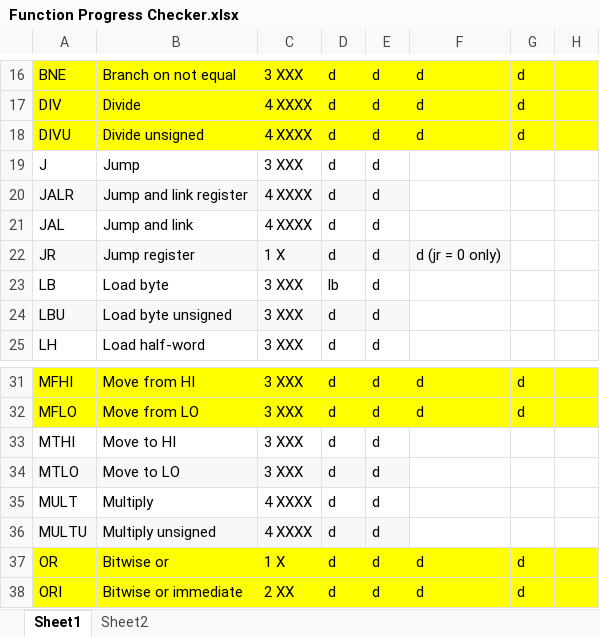
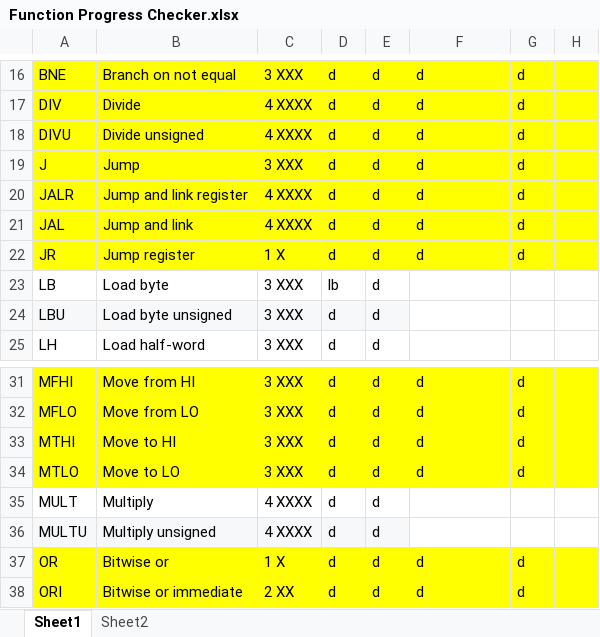
Before and after one commit to marcus-neo/mjnwlc, an Excel workbook: Function Progress Checker.xlsx, sheet Sheet1, drawn as a sheet; only a part is shown, gaps mark what is left out; values as stored, in another font and other column widths than the file's, no borders; the diff names each change by its address in the sheet, - before the commit and + after, or states it on an @@ line.

```diff
--- a/Function Progress Checker.xlsx (sheet Sheet1)
+++ b/Function Progress Checker.xlsx (sheet Sheet1)
-A19:H19 fill: none
+A19:H19 fill: #FFFF00
-F19:F21: (empty)
+F19:F21: d
-G19:G22: (empty)
+G19:G22: d
-A20:E20 fill: #F6F8FA
+A20:E20 fill: #FFFF00
-F20:H20 fill: none
+F20:H20 fill: #FFFF00
-A21:H21 fill: none
+A21:H21 fill: #FFFF00
-A22:F22 fill: #F6F8FA
+A22:F22 fill: #FFFF00
-F22: d (jr = 0 only)
+F22: d
-G22:H22 fill: none
+G22:H22 fill: #FFFF00
-A33:H33 fill: none
+A33:H33 fill: #FFFF00
-F33:F34: (empty)
+F33:F34: d
-G33:G34: (empty)
+G33:G34: d
-A34:E34 fill: #F6F8FA
+A34:E34 fill: #FFFF00
-F34:H34 fill: none
+F34:H34 fill: #FFFF00
```
Also changed, not shown: sheet Sheet2, Code Generator.xlsm, 24 other files.
